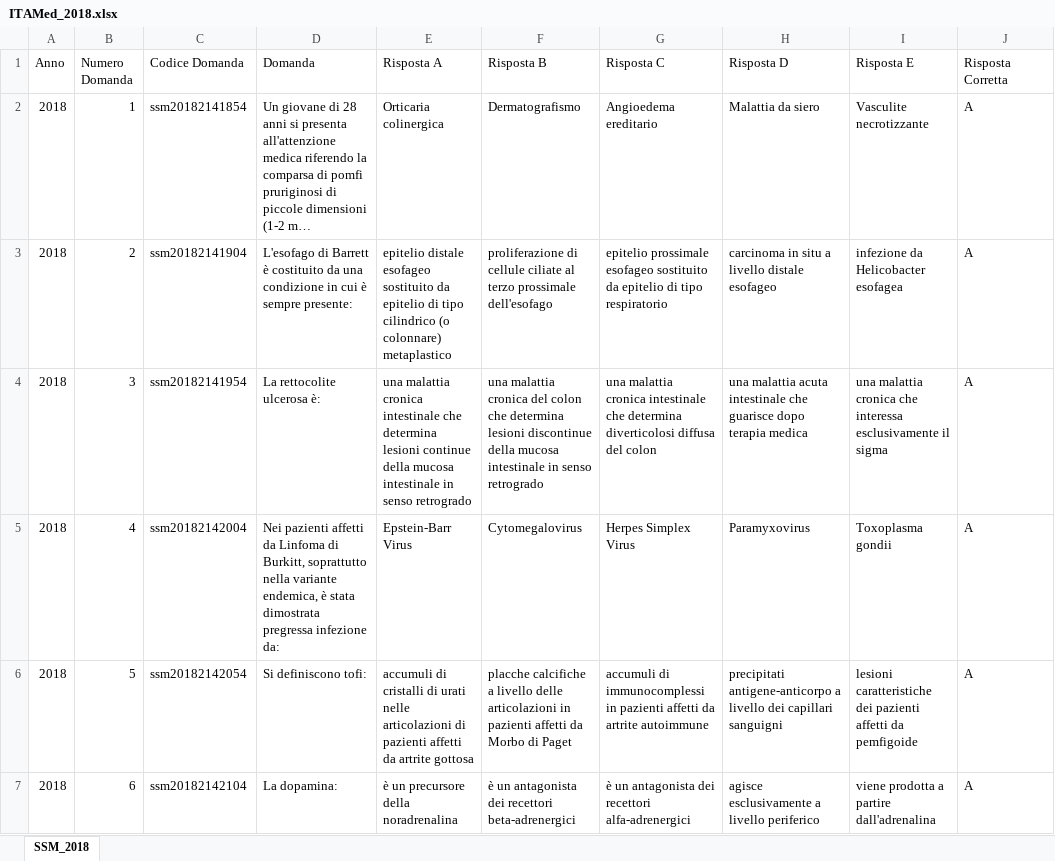
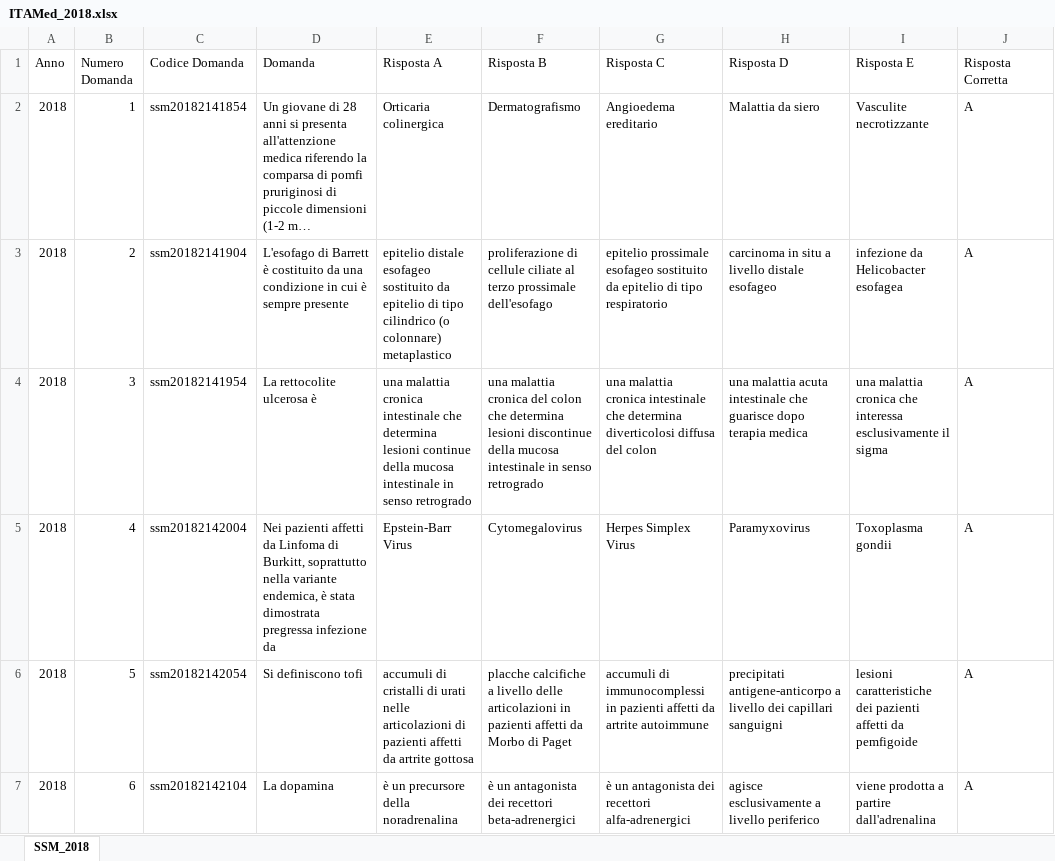
Before and after one commit to LM-Healthcare/ITAMed, an Excel workbook: Dataset/IT/xlsx/ITAMed_2018.xlsx, sheet SSM_2018, drawn as a sheet; only a part is shown; long unchanged cells end in …; values as stored, in another font and other column widths than the file's, no borders; the diff covers the shown part only; the diff names each change by its address in the sheet, - before the commit and + after, or states it on an @@ line.

```diff
--- a/Dataset/IT/xlsx/ITAMed_2018.xlsx (sheet SSM_2018)
+++ b/Dataset/IT/xlsx/ITAMed_2018.xlsx (sheet SSM_2018)
-D3 (Domanda): …è sempre presente:
+D3 (Domanda): …è sempre presente
-D4 (Domanda): La rettocolite ulcerosa è:
+D4 (Domanda): La rettocolite ulcerosa è
-D5 (Domanda): …pregressa infezione da:
+D5 (Domanda): …pregressa infezione da
-D6 (Domanda): Si definiscono tofi:
+D6 (Domanda): Si definiscono tofi
-D7 (Domanda): La dopamina:
+D7 (Domanda): La dopamina
```
Also changed, not shown: 19 edited cells elsewhere in this sheet, Dataset/IT/xlsx/ITAMed_2017.xlsx, Dataset/IT/xlsx/ITAMed_2020.xlsx, 16 other files.
